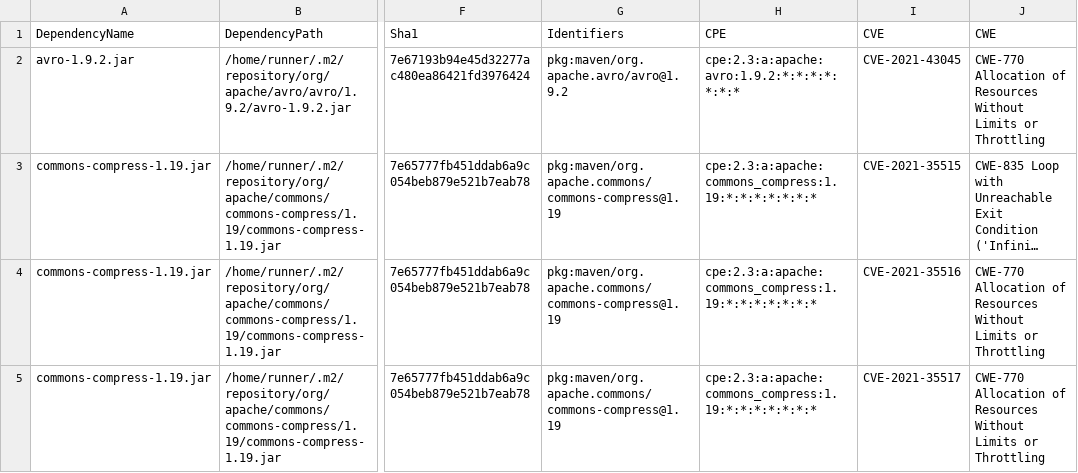
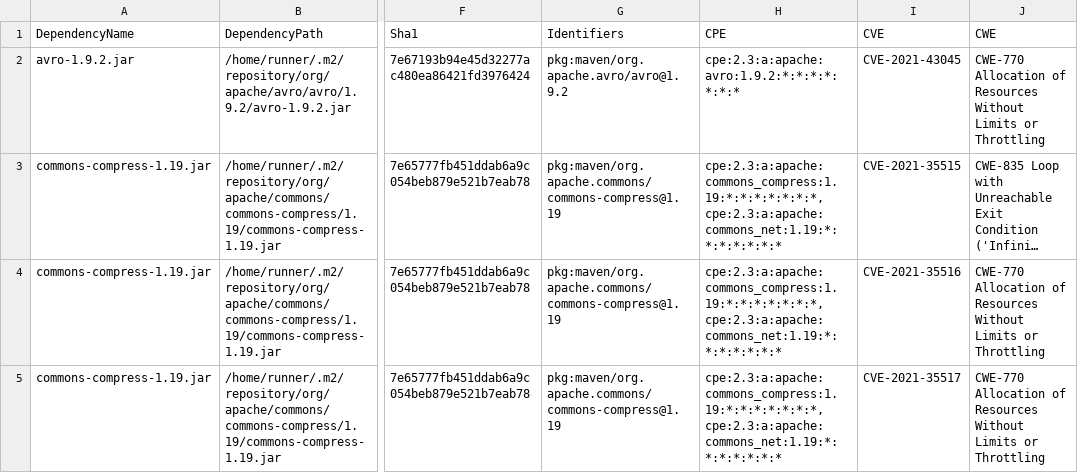
Before and after one commit to piotr-yuxuan/tsv-processing, a CSV file: doc/known-vulnerabilities.csv, drawn as a sheet; only a part is shown, gaps mark what is left out; long unchanged cells end in …; the diff covers the shown part only; the diff names each change by its address in the sheet, - before the commit and + after, or states it on an @@ line.

Commit message:
Update known vulnerabilities

```diff
--- a/doc/known-vulnerabilities.csv
+++ b/doc/known-vulnerabilities.csv
-H3:H5 (CPE): cpe:2.3:a:apache:commons_compress:1.19:*:*:*:*:*:*:*
+H3:H5 (CPE): cpe:2.3:a:apache:commons_compress:1.19:*:*:*:*:*:*:*, cpe:2.3:a:apache:commons_net:1.19:*:*:*:*:*:*:*
```
Also changed, not shown: 2 added rows and 1 edited cell elsewhere in this file.
